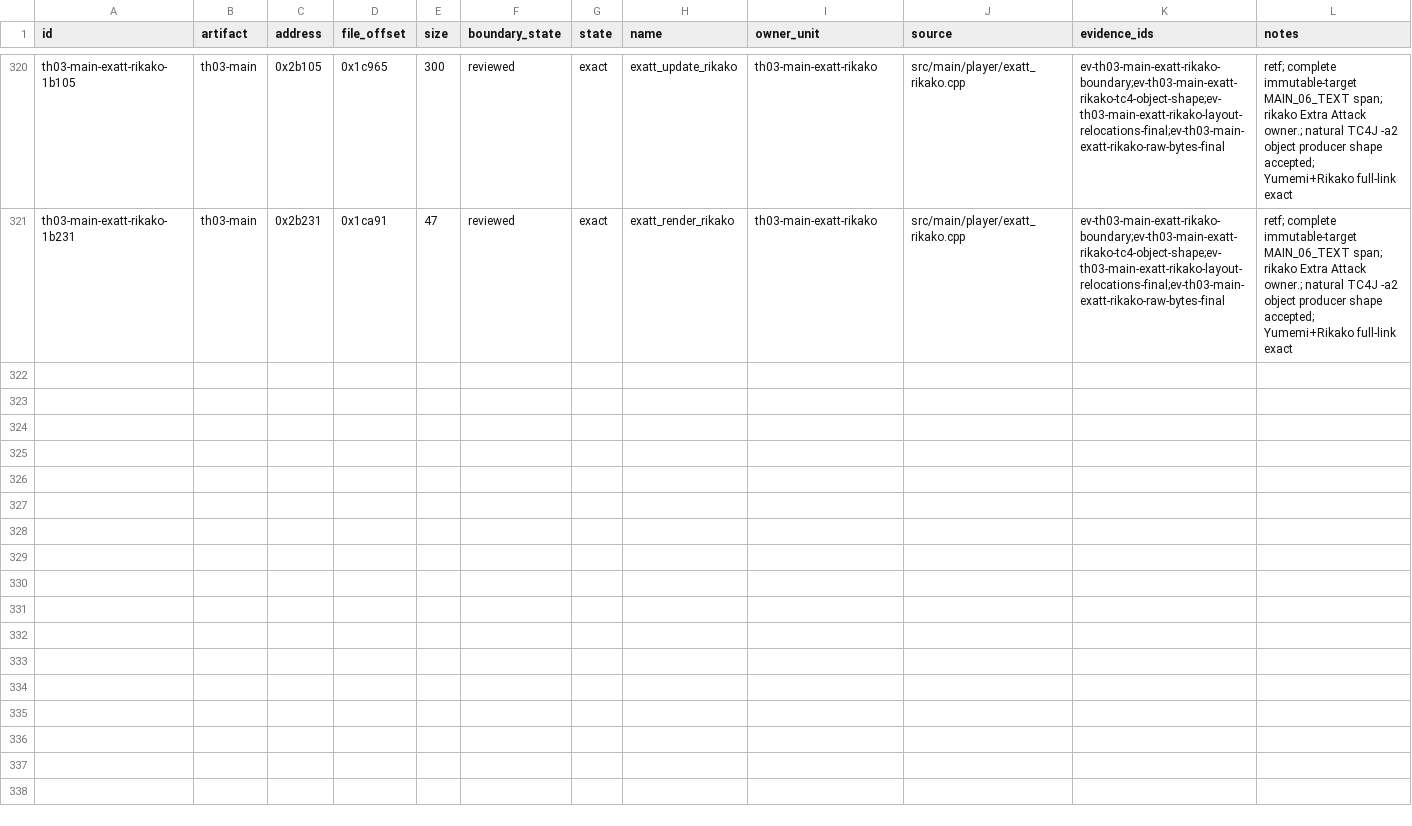
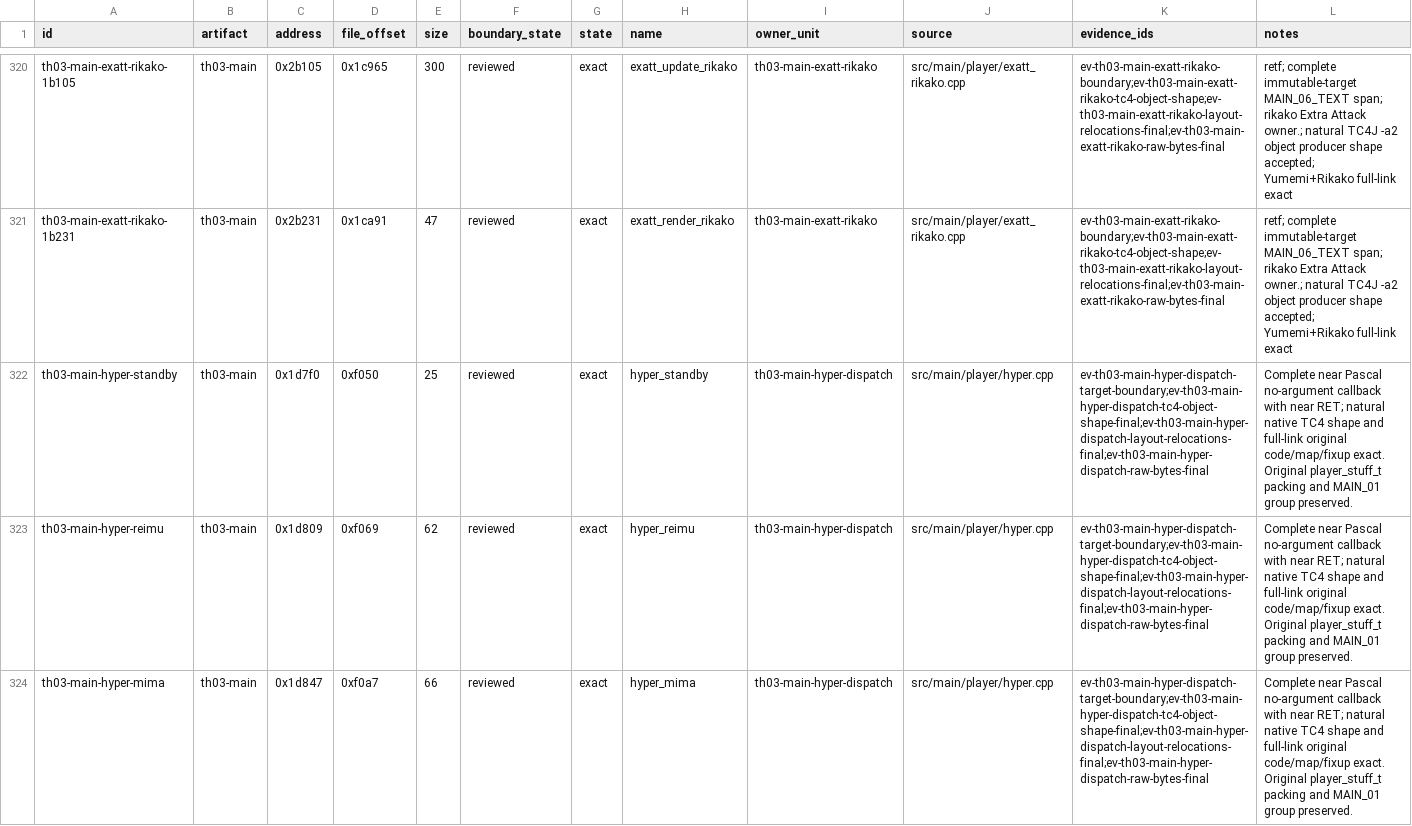
Before and after one commit to N0zoM1z0/th03, a CSV file: config/th03_main_authored_functions.csv, drawn as a sheet; only a part is shown, gaps mark what is left out; the diff covers the shown part only.

Commit message:
gpt-web: Promote complete MAIN Hyper dispatcher with native TC4 exact

```diff
--- a/config/th03_main_authored_functions.csv
+++ b/config/th03_main_authored_functions.csv
@@ -321 +321,4 @@ th03-main-exatt-rikako-1b105,th03-main,0x2b105,0x1c965,300,reviewed,exact,exatt_
 th03-main-exatt-rikako-1b231,th03-main,0x2b231,0x1ca91,47,reviewed,exact,exatt_render_rikako,th03-main-exatt-rikako,src/main/player/exatt_rikako.cpp,ev-th03-main-exatt-rikako-boundary;ev-th03-main-exatt-rikako-tc4-object-shape;ev-th03-main-exatt-rikako-layout-relocations-final;ev-th03-main-exatt-rikako-raw-bytes-final,retf; complete immutable-target MAIN_06_TEXT span; rikako Extra Attack owner.; natural TC4J -a2 object producer shape accepted; Yumemi+Rikako full-link exact
+th03-main-hyper-standby,th03-main,0x1d7f0,0xf050,25,reviewed,exact,hyper_standby,th03-main-hyper-dispatch,src/main/player/hyper.cpp,ev-th03-main-hyper-dispatch-target-boundary;ev-th03-main-hyper-dispatch-tc4-object-shape-final;ev-th03-main-hyper-dispatch-layout-relocations-final;ev-th03-main-hyper-dispatch-raw-bytes-final,Complete near Pascal no-argument callback with near RET; natural native TC4 shape and full-link original code/map/fixup exact. Original player_stuff_t packing and MAIN_01 group preserved.
+th03-main-hyper-reimu,th03-main,0x1d809,0xf069,62,reviewed,exact,hyper_reimu,th03-main-hyper-dispatch,src/main/player/hyper.cpp,ev-th03-main-hyper-dispatch-target-boundary;ev-th03-main-hyper-dispatch-tc4-object-shape-final;ev-th03-main-hyper-dispatch-layout-relocations-final;ev-th03-main-hyper-dispatch-raw-bytes-final,Complete near Pascal no-argument callback with near RET; natural native TC4 shape and full-link original code/map/fixup exact. Original player_stuff_t packing and MAIN_01 group preserved.
+th03-main-hyper-mima,th03-main,0x1d847,0xf0a7,66,reviewed,exact,hyper_mima,th03-main-hyper-dispatch,src/main/player/hyper.cpp,ev-th03-main-hyper-dispatch-target-boundary;ev-th03-main-hyper-dispatch-tc4-object-shape-final;ev-th03-main-hyper-dispatch-layout-relocations-final;ev-th03-main-hyper-dispatch-raw-bytes-final,Complete near Pascal no-argument callback with near RET; natural native TC4 shape and full-link original code/map/fixup exact. Original player_stuff_t packing and MAIN_01 group preserved.
```
Also changed, not shown: 7 added rows elsewhere in this file, config/knowledge.csv, config/units.csv, 16 other files.
